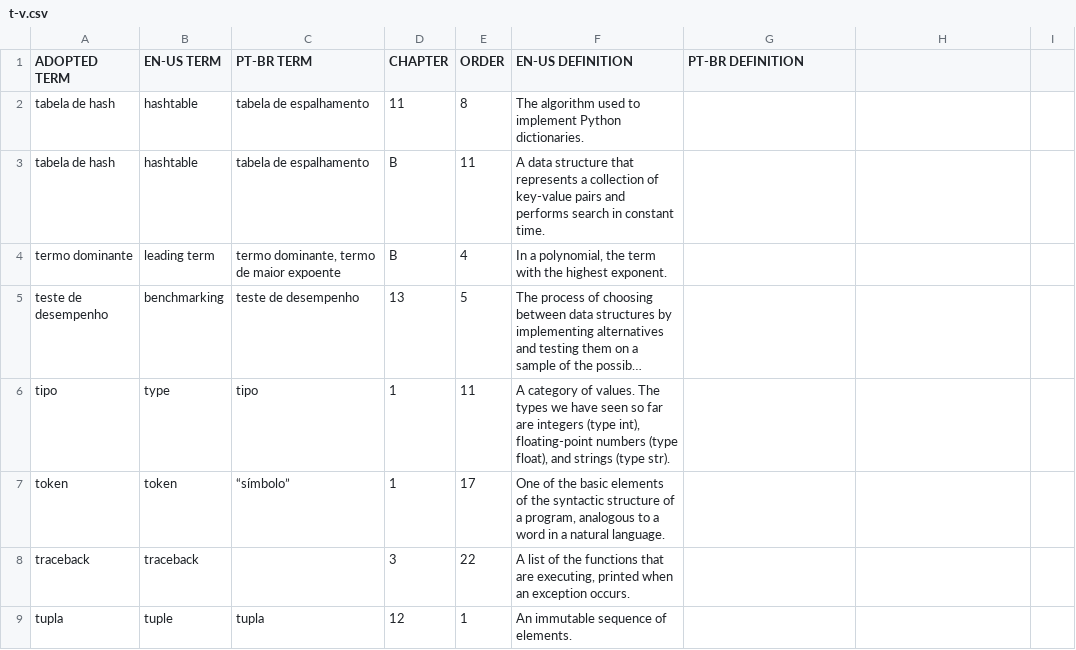
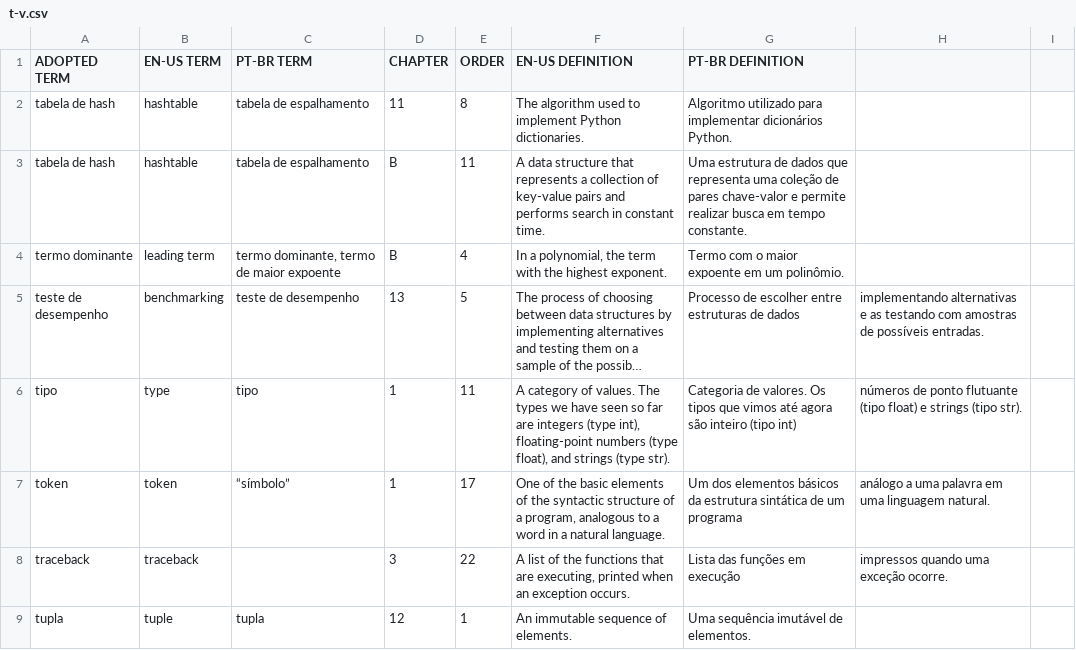
Before and after one commit to PensePython/PensePython2, a CSV file: data/t-v.csv, drawn as a sheet; only a part is shown; long unchanged cells end in …; the diff covers the shown part only; the diff names each change by its address in the sheet, - before the commit and + after, or states it on an @@ line.

Commit message:
t-v.csv translated

```diff
--- a/data/t-v.csv
+++ b/data/t-v.csv
-G2 (PT-BR DEFINITION): (empty)
+G2 (PT-BR DEFINITION): Algoritmo utilizado para implementar dicionários Python.
-G3 (PT-BR DEFINITION): (empty)
+G3 (PT-BR DEFINITION): Uma estrutura de dados que representa uma coleção de pares chave-valor e permite realizar busca em tempo constante.
-G4 (PT-BR DEFINITION): (empty)
+G4 (PT-BR DEFINITION): Termo com o maior expoente em um polinômio.
-G5 (PT-BR DEFINITION): (empty)
+G5 (PT-BR DEFINITION): Processo de escolher entre estruturas de dados
-H5: (empty)
+H5: implementando alternativas e as testando com amostras de possíveis entradas.
-G6 (PT-BR DEFINITION): (empty)
+G6 (PT-BR DEFINITION): Categoria de valores. Os tipos que vimos até agora são inteiro (tipo int)
-H6: (empty)
+H6: números de ponto flutuante (tipo float) e strings (tipo str).
-G7 (PT-BR DEFINITION): (empty)
+G7 (PT-BR DEFINITION): Um dos elementos básicos da estrutura sintática de um programa
-H7: (empty)
+H7: análogo a uma palavra em uma linguagem natural.
-G8 (PT-BR DEFINITION): (empty)
+G8 (PT-BR DEFINITION): Lista das funções em execução
-H8: (empty)
+H8: impressos quando uma exceção ocorre.
-G9 (PT-BR DEFINITION): (empty)
+G9 (PT-BR DEFINITION): Uma sequência imutável de elementos.
```
Also changed, not shown: 11 edited cells elsewhere in this file.
